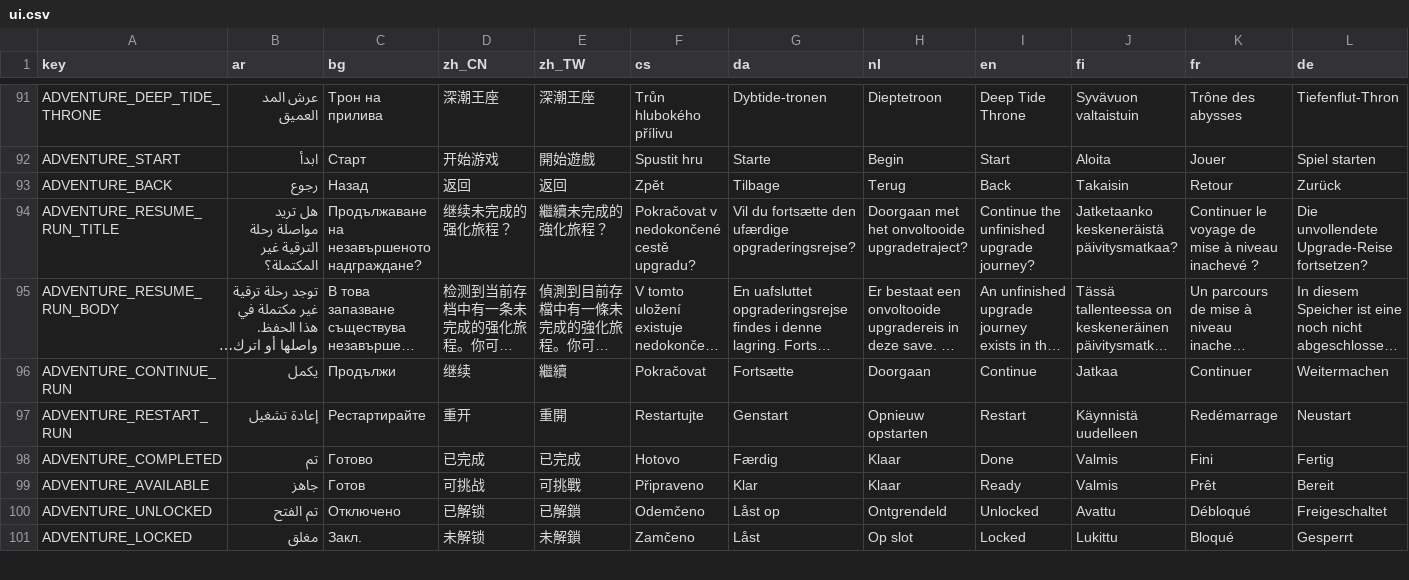
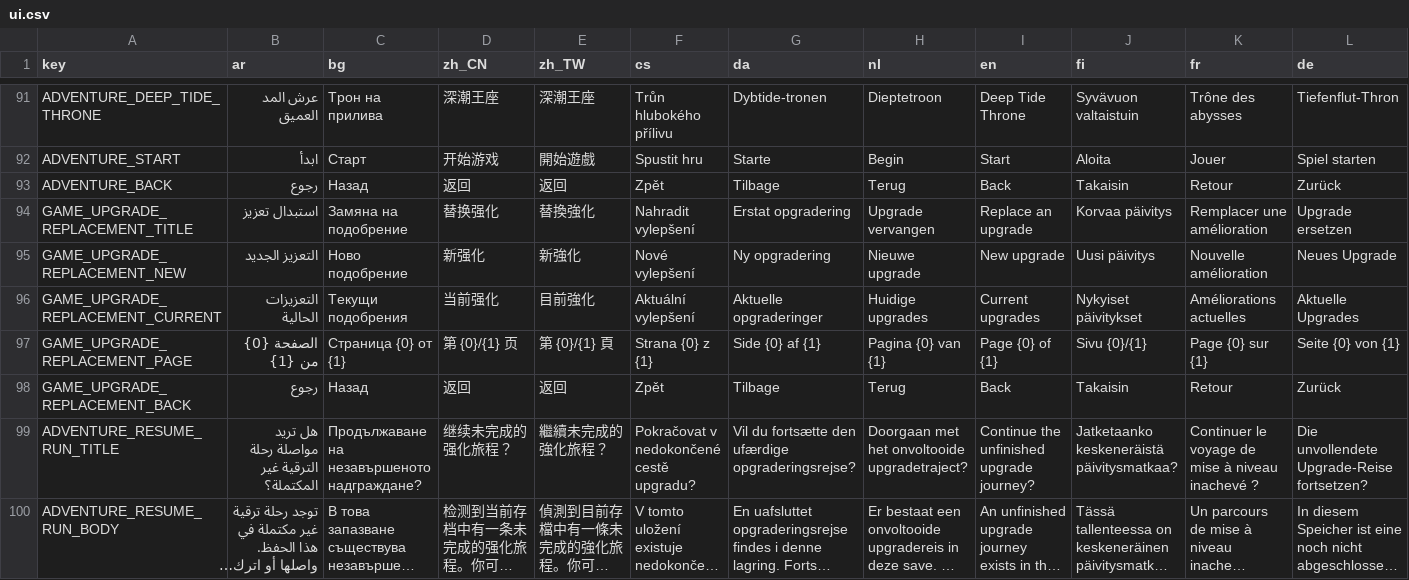
Before and after one commit to itcast-l/pokegame, a CSV file: localization/ui.csv, drawn as a sheet; only a part is shown, gaps mark what is left out; the shorter side is filled out with more unchanged rows; long unchanged cells end in …; rows hold the shown columns only; the diff names each change by its address in the sheet, - before the commit and + after, or states it on an @@ line.

```diff
--- a/localization/ui.csv
+++ b/localization/ui.csv
+row 94: GAME_UPGRADE_REPLACEMENT_TITLE | استبدال تعزيز | Замяна на подобрение | 替换强化 | 替換強化 | Nahradit vylepšení | Erstat opgradering | Upgrade vervangen | Replace an upgrade | Korvaa päivitys | Remplacer une amélioration | Upgrade ersetzen
+row 95: GAME_UPGRADE_REPLACEMENT_NEW | التعزيز الجديد | Ново подобрение | 新强化 | 新強化 | Nové vylepšení | Ny opgradering | Nieuwe upgrade | New upgrade | Uusi päivitys | Nouvelle amélioration | Neues Upgrade
+row 96: GAME_UPGRADE_REPLACEMENT_CURRENT | التعزيزات الحالية | Текущи подобрения | 当前强化 | 目前強化 | Aktuální vylepšení | Aktuelle opgraderinger | Huidige upgrades | Current upgrades | Nykyiset päivitykset | Améliorations actuelles | Aktuelle Upgrades
+row 97: GAME_UPGRADE_REPLACEMENT_PAGE | الصفحة {0} من {1} | Страница {0} от {1} | 第 {0}/{1} 页 | 第 {0}/{1} 頁 | Strana {0} z {1} | Side {0} af {1} | Pagina {0} van {1} | Page {0} of {1} | Sivu {0}/{1} | Page {0} sur {1} | Seite {0} von {1}
+row 98: GAME_UPGRADE_REPLACEMENT_BACK | رجوع | Назад | 返回 | 返回 | Zpět | Tilbage | Terug | Back | Takaisin | Retour | Zurück
```
Also changed, not shown: 39 other files.
